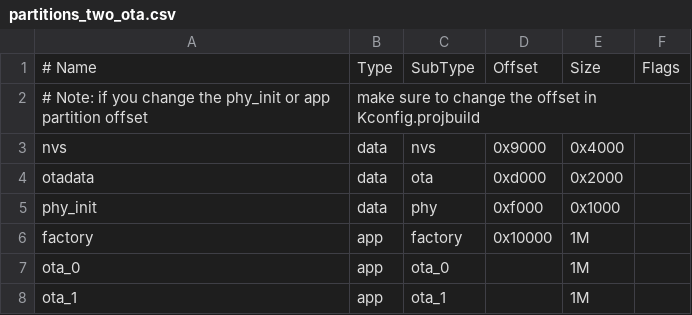
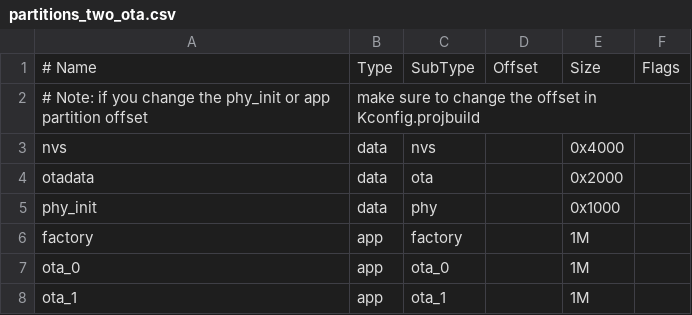
Before and after one commit to fdcavalcanti/esp-hal-3rdparty, a CSV file: components/partition_table/partitions_two_ota.csv, drawn as a sheet; the diff names each change by its address in the sheet, - before the commit and + after, or states it on an @@ line.

Commit message:
partition table: Remove hard-coded offsets from default partition tables
Makes them compatible with moving the partition table offset

```diff
--- a/components/partition_table/partitions_two_ota.csv
+++ b/components/partition_table/partitions_two_ota.csv
-D3: 0x9000
+D3: (empty)
-D4: 0xd000
+D4: (empty)
-D5: 0xf000
+D5: (empty)
-D6: 0x10000
+D6: (empty)
```
Also changed, not shown: components/partition_table/partitions_singleapp.csv, components/partition_table/partitions_singleapp_coredump.csv, 1 other file.
